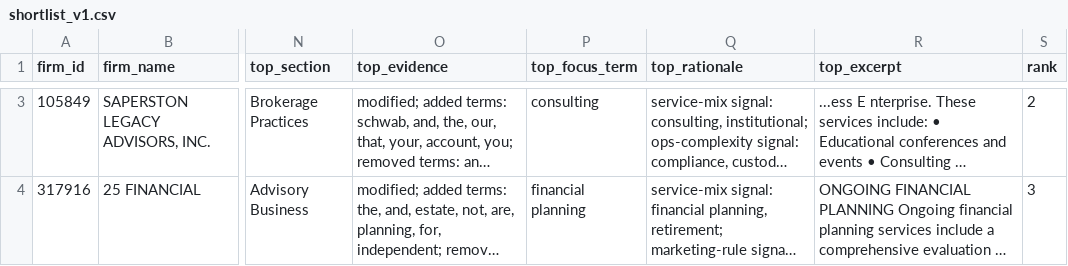
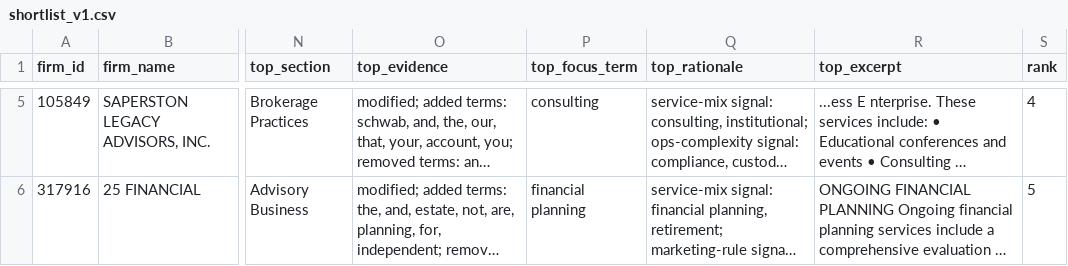
Before and after one commit to altiratech/ria-inflection-engine, a CSV file: data/canonical/first_slice/shortlist_v1.csv, drawn as a sheet; only a part is shown, gaps mark what is left out; long unchanged cells end in …; addresses are those after the commit; the diff covers the shown part only; the diff names each change by its address in the sheet, - before the commit and + after, or states it on an @@ line.

Commit message:
Promote stronger deferred shortlist winners

```diff
--- a/data/canonical/first_slice/shortlist_v1.csv
+++ b/data/canonical/first_slice/shortlist_v1.csv
-S5 (rank): 2
+S5 (rank): 4
-S6 (rank): 3
+S6 (rank): 5
```
Also changed, not shown: 2 added rows, 2 removed rows and 1 edited cell elsewhere in this file, 10 other files.
